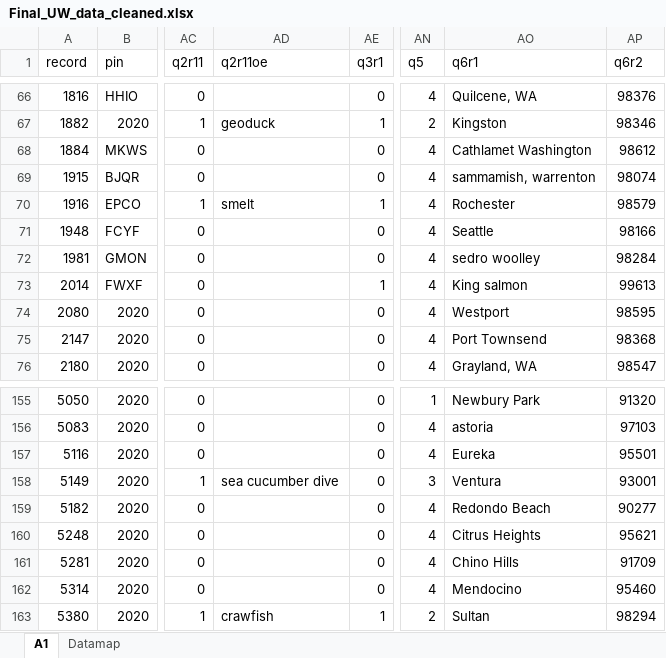
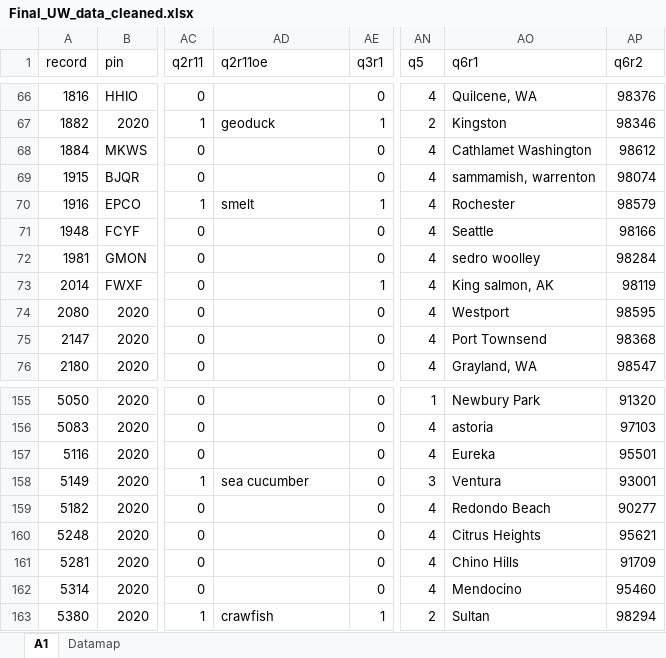
Before and after one commit to lknelson05/climate_perceptions, an Excel workbook: data/Final_UW_data_cleaned.xlsx, sheet A1, drawn as a sheet; only a part is shown, gaps mark what is left out; values as stored, in another font and other column widths than the file's, no borders; the diff names each change by its address in the sheet, - before the commit and + after, or states it on an @@ line.

```diff
--- a/data/Final_UW_data_cleaned.xlsx (sheet A1)
+++ b/data/Final_UW_data_cleaned.xlsx (sheet A1)
-AO73 (q6r1): King salmon
+AO73 (q6r1): King salmon, AK
-AP73 (q6r2): 99613
+AP73 (q6r2): 98119
-AD158 (q2r11oe): sea cucumber dive
+AD158 (q2r11oe): sea cucumber
```
Also changed, not shown: data/decoded_responses_exploration file.xlsx, data/fishery_vuln_summary.xlsx, 49 other files.
